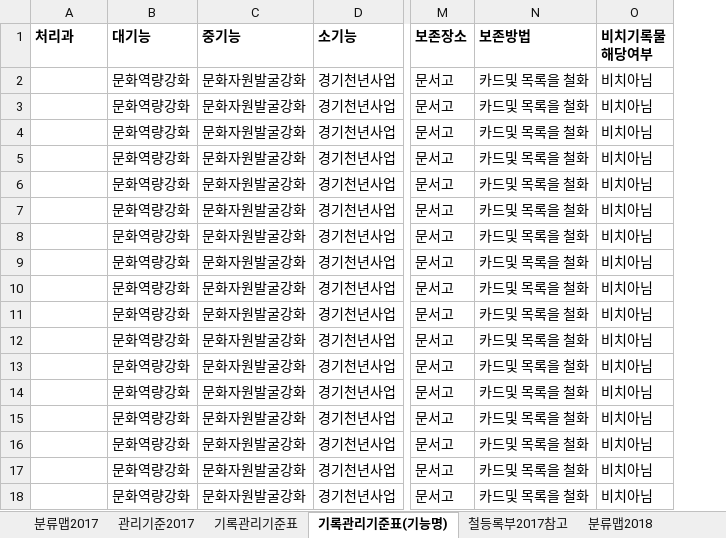
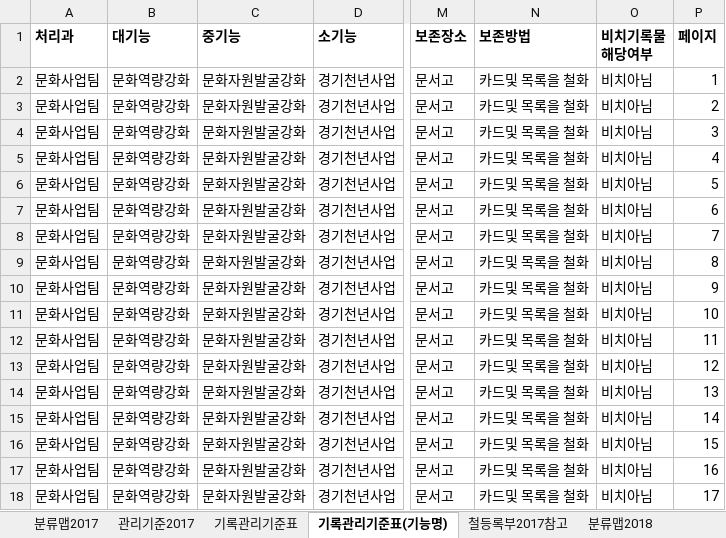
Before and after one commit to leeeeees/larchiveum, an Excel workbook: 라키비움_경기천년사업 기능별 분류맵(안).xlsx, sheet 기록관리기준표(기능명), drawn as a sheet; only a part is shown, gaps mark what is left out; values as stored, in another font and other column widths than the file's, no borders; the diff names each change by its address in the sheet, - before the commit and + after, or states it on an @@ line.

Commit message:
분류기준에서 정책분야, 정책영역 추가 처리과는 문화사업팀

```diff
--- a/라키비움_경기천년사업 기능별 분류맵(안).xlsx (sheet 기록관리기준표(기능명))
+++ b/라키비움_경기천년사업 기능별 분류맵(안).xlsx (sheet 기록관리기준표(기능명))
+column P (페이지), rows 2-18: 1 | 2 | 3 | 4 | 5 | 6 | 7 | 8 | 9 | 10 | 11 | 12 | 13 | 14 | 15 | 16 | 17
-A2:A18 (처리과): (empty)
+A2:A18 (처리과): 문화사업팀
```
Also changed, not shown: sheet 관리기준2017, sheet 기록관리기준표, sheet 분류맵2017, sheet 분류맵2018, sheet 관리기준2018.
